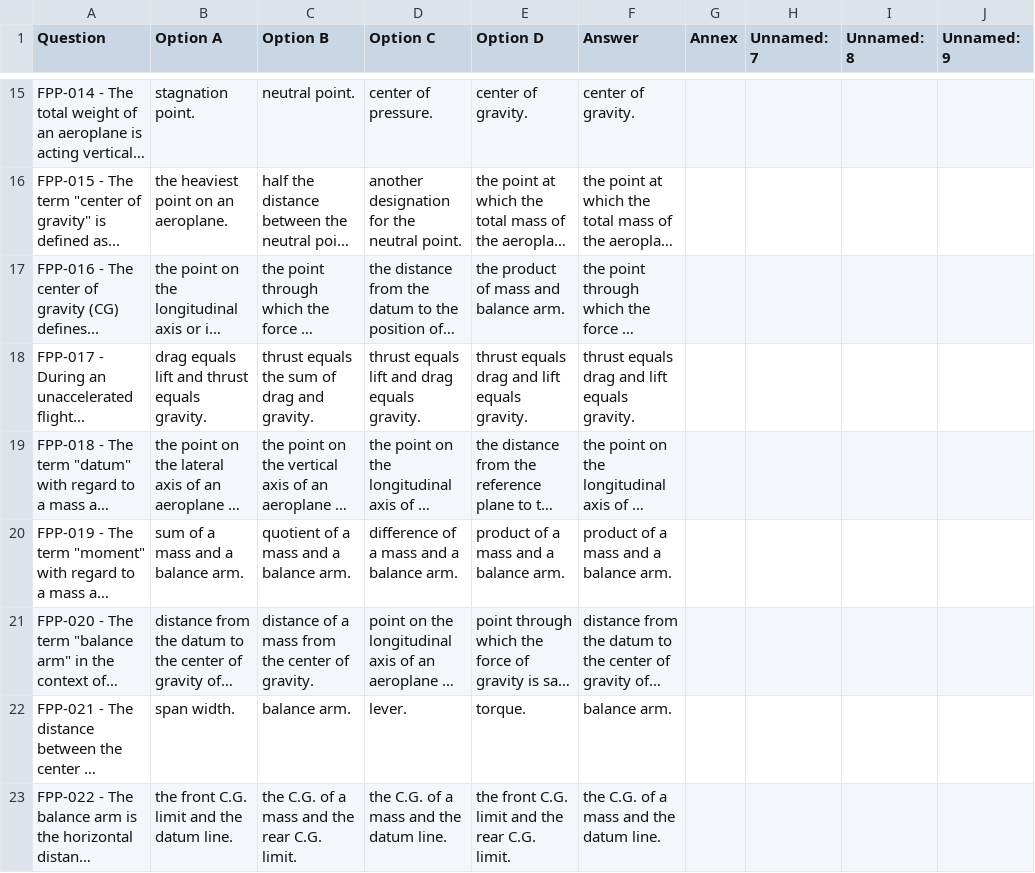
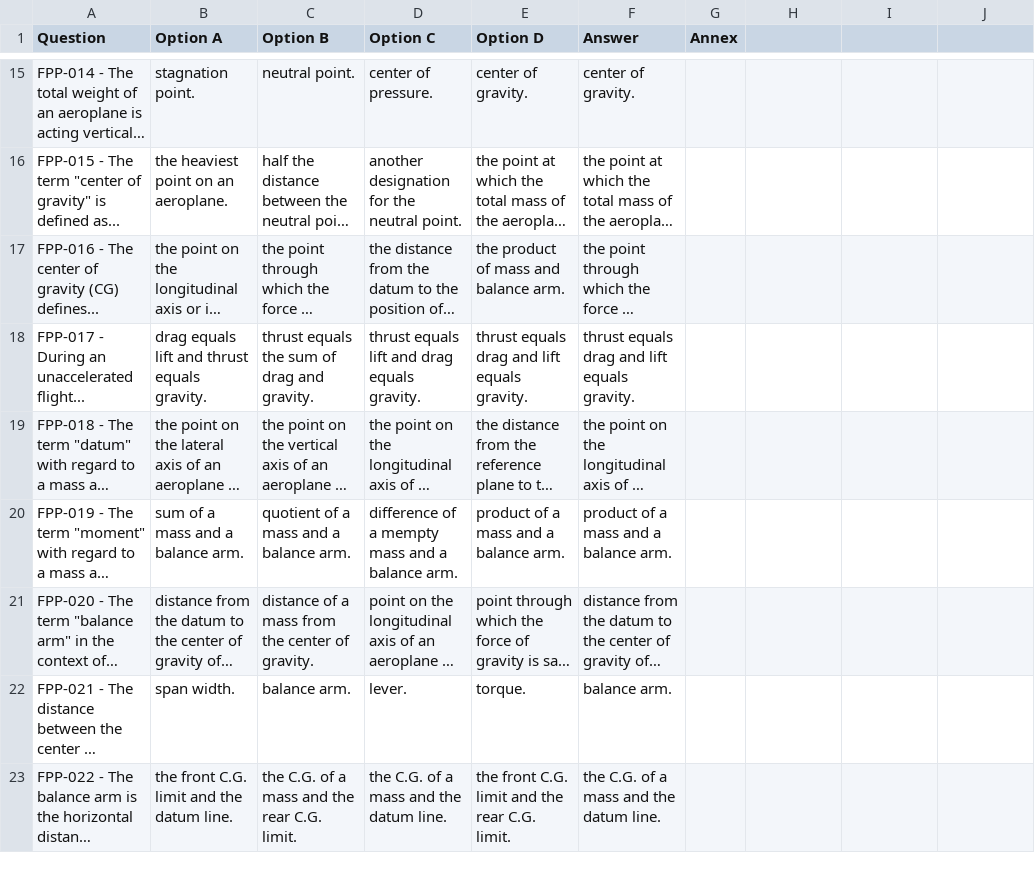
Before and after one commit to JoseAbreu28/SkyExaminer, a CSV file: PPL(A)_AirAcademy/ECQB-PPL-70-FPP.csv, drawn as a sheet; only a part is shown, gaps mark what is left out; long unchanged cells end in …; the diff covers the shown part only; the diff names each change by its address in the sheet, - before the commit and + after, or states it on an @@ line.

Commit message:
Add files via upload

```diff
--- a/PPL(A)_AirAcademy/ECQB-PPL-70-FPP.csv
+++ b/PPL(A)_AirAcademy/ECQB-PPL-70-FPP.csv
-H1: Unnamed: 7
+H1: (empty)
-I1: Unnamed: 8
+I1: (empty)
-J1: Unnamed: 9
+J1: (empty)
-D20 (Option C): difference of a mass and a balance arm.
+D20 (Option C): difference of a mempty mass and a balance arm.
```
Also changed, not shown: 32 edited cells elsewhere in this file.
